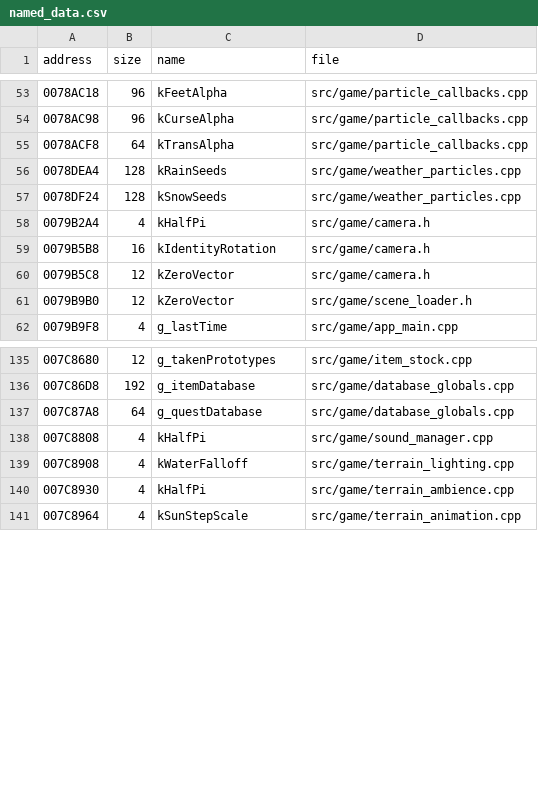
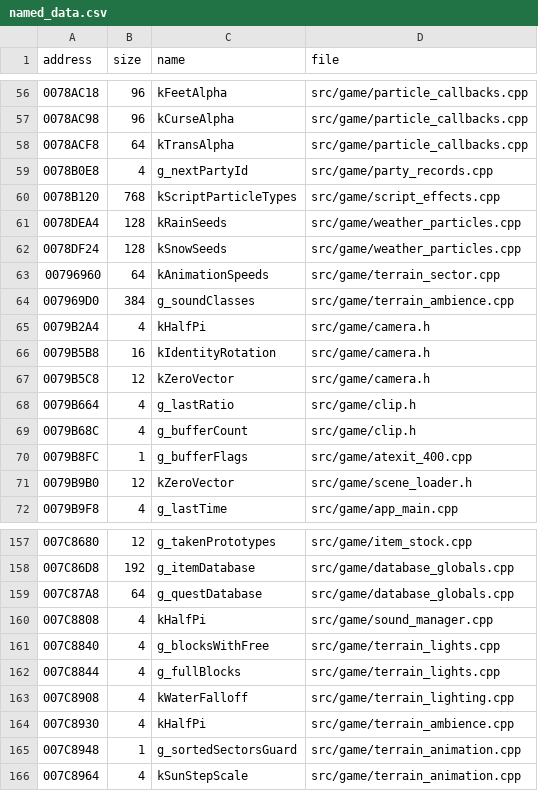
Before and after one commit to DoctorGester/ei-rebuild, a CSV file: config/named_data.csv, drawn as a sheet; only a part is shown, gaps mark what is left out; the diff covers the shown part only; the diff names each change by its address in the sheet, - before the commit and + after, or states it on an @@ line.

```diff
--- a/config/named_data.csv
+++ b/config/named_data.csv
+row 59: 0078B0E8 | 4 | g_nextPartyId | src/game/party_records.cpp
+row 60: 0078B120 | 768 | kScriptParticleTypes | src/game/script_effects.cpp
+row 63: 00796960 | 64 | kAnimationSpeeds | src/game/terrain_sector.cpp
+row 64: 007969D0 | 384 | g_soundClasses | src/game/terrain_ambience.cpp
+row 68: 0079B664 | 4 | g_lastRatio | src/game/clip.h
+row 69: 0079B68C | 4 | g_bufferCount | src/game/clip.h
+row 70: 0079B8FC | 1 | g_bufferFlags | src/game/atexit_400.cpp
+row 161: 007C8840 | 4 | g_blocksWithFree | src/game/terrain_lights.cpp
+row 162: 007C8844 | 4 | g_fullBlocks | src/game/terrain_lights.cpp
+row 165: 007C8948 | 1 | g_sortedSectorsGuard | src/game/terrain_animation.cpp
```
Also changed, not shown: 15 added rows elsewhere in this file, 48 other files.
